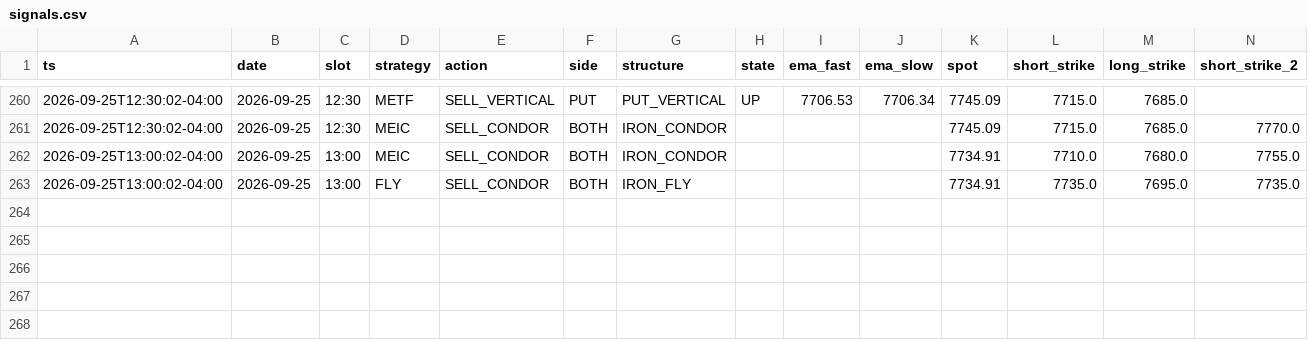
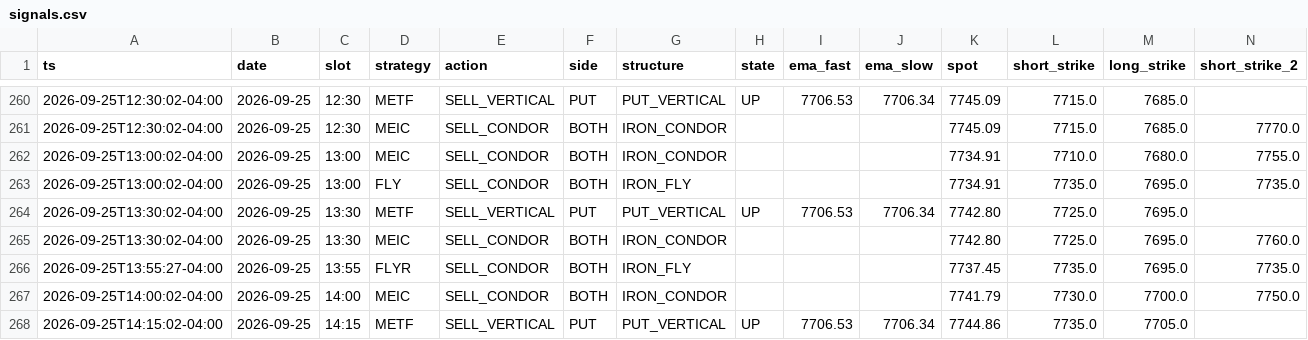
Before and after one commit to alwahedi-netizen/spx-0DTE-v1, a CSV file: data/paper/signals.csv, drawn as a sheet; only a part is shown, gaps mark what is left out; rows hold the shown columns only; the diff names each change by its address in the sheet, - before the commit and + after, or states it on an @@ line.

```diff
--- a/data/paper/signals.csv
+++ b/data/paper/signals.csv
+row 264: 2026-09-25T13:30:02-04:00 | 2026-09-25 | 13:30 | METF | SELL_VERTICAL | PUT | PUT_VERTICAL | UP | 7706.53 | 7706.34 | 7742.80 | 7725.0 | 7695.0
+row 265: 2026-09-25T13:30:02-04:00 | 2026-09-25 | 13:30 | MEIC | SELL_CONDOR | BOTH | IRON_CONDOR |  |  |  | 7742.80 | 7725.0 | 7695.0 | 7760.0
+row 266: 2026-09-25T13:55:27-04:00 | 2026-09-25 | 13:55 | FLYR | SELL_CONDOR | BOTH | IRON_FLY |  |  |  | 7737.45 | 7735.0 | 7695.0 | 7735.0
+row 267: 2026-09-25T14:00:02-04:00 | 2026-09-25 | 14:00 | MEIC | SELL_CONDOR | BOTH | IRON_CONDOR |  |  |  | 7741.79 | 7730.0 | 7700.0 | 7750.0
+row 268: 2026-09-25T14:15:02-04:00 | 2026-09-25 | 14:15 | METF | SELL_VERTICAL | PUT | PUT_VERTICAL | UP | 7706.53 | 7706.34 | 7744.86 | 7735.0 | 7705.0
```
Also changed, not shown: data/paper/live/live_trades.csv, data/paper/positions.csv, 3 other files.
